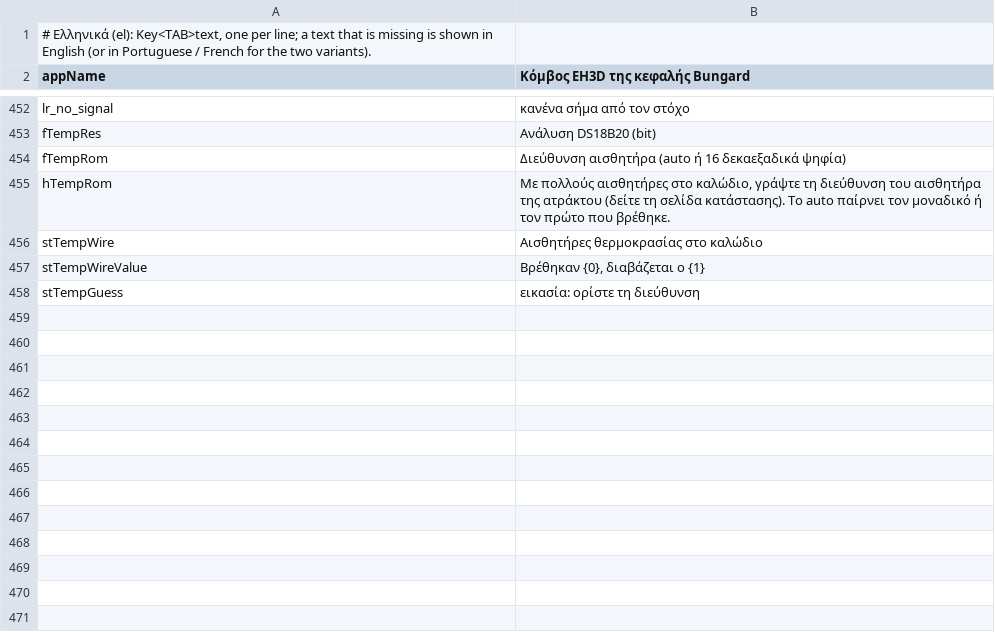
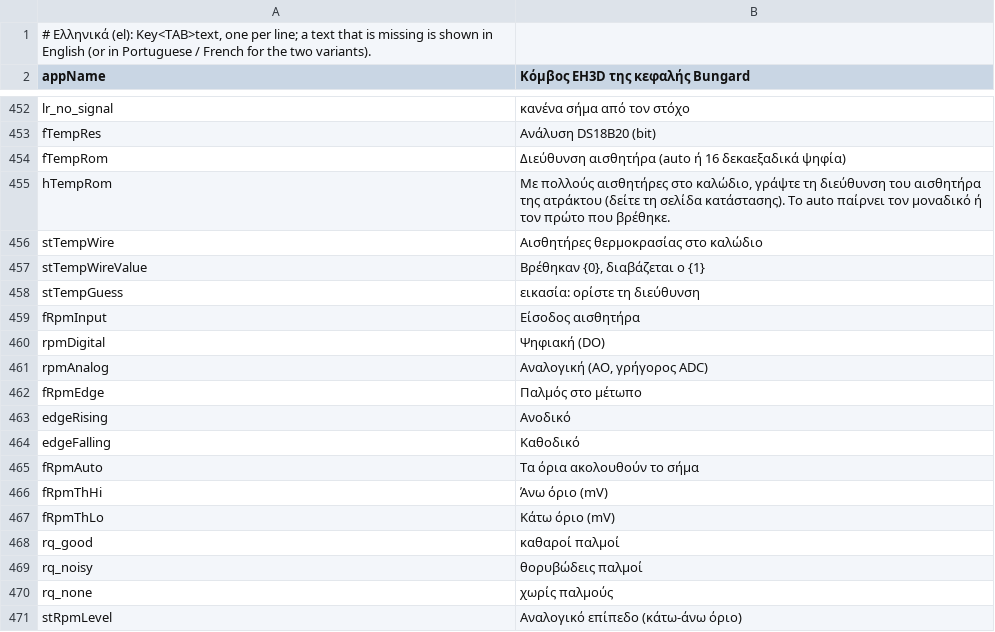
Before and after one commit to JuanenRac/EH3D-NODE-BUNGARD-AUX, a TSV file: panel/locales/el.tsv, drawn as a sheet; only a part is shown, gaps mark what is left out; the diff names each change by its address in the sheet, - before the commit and + after, or states it on an @@ line.

```diff
--- a/panel/locales/el.tsv
+++ b/panel/locales/el.tsv
+row 459: fRpmInput | Είσοδος αισθητήρα
+row 460: rpmDigital | Ψηφιακή (DO)
+row 461: rpmAnalog | Αναλογική (AO, γρήγορος ADC)
+row 462: fRpmEdge | Παλμός στο μέτωπο
+row 463: edgeRising | Ανοδικό
+row 464: edgeFalling | Καθοδικό
+row 465: fRpmAuto | Τα όρια ακολουθούν το σήμα
+row 466: fRpmThHi | Άνω όριο (mV)
+row 467: fRpmThLo | Κάτω όριο (mV)
+row 468: rq_good | καθαροί παλμοί
+row 469: rq_noisy | θορυβώδεις παλμοί
+row 470: rq_none | χωρίς παλμούς
+row 471: stRpmLevel | Αναλογικό επίπεδο (κάτω-άνω όριο)
```
Also changed, not shown: panel/locales/bg.tsv, panel/locales/lt.tsv, 49 other files.
